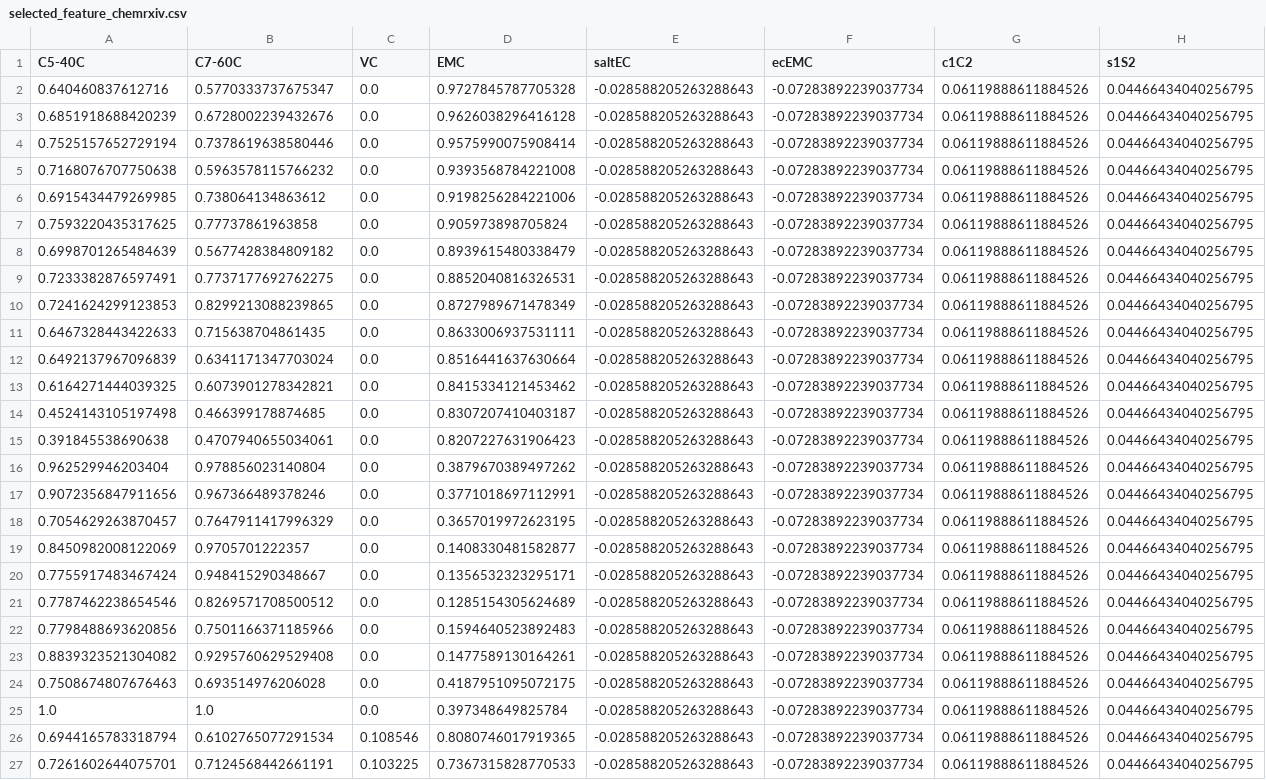
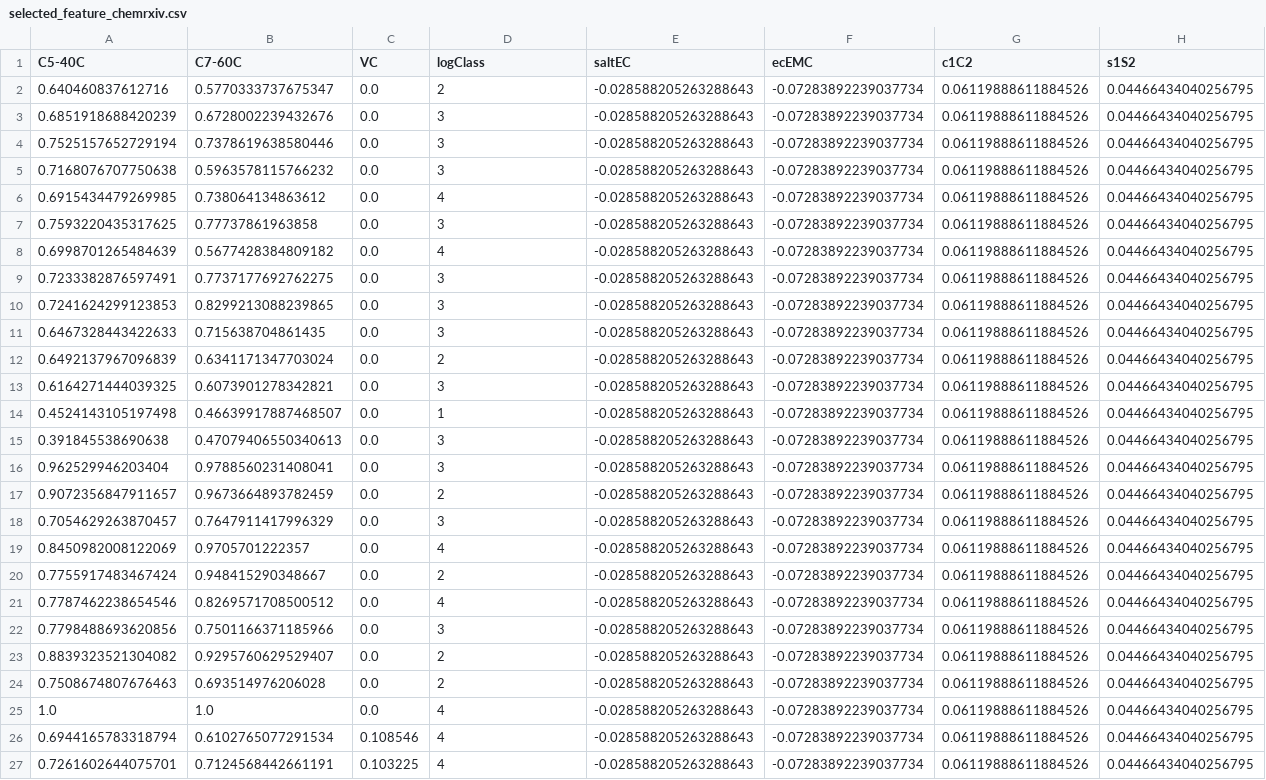
Before and after one commit to Phonginhere/cos40007, a CSV file: week1/practicalWeek1/homework/selected_feature_chemrxiv.csv, drawn as a sheet; only a part is shown; the diff covers the shown part only; the diff names each change by its address in the sheet, - before the commit and + after, or states it on an @@ line.

Commit message:
week 3 portfolio + studio

```diff
--- a/week1/practicalWeek1/homework/selected_feature_chemrxiv.csv
+++ b/week1/practicalWeek1/homework/selected_feature_chemrxiv.csv
-D1: EMC
+D1: logClass
-D2 (logClass): 0.9727845787705328
+D2 (logClass): 2
-D3 (logClass): 0.9626038296416128
+D3 (logClass): 3
-D4 (logClass): 0.9575990075908414
+D4 (logClass): 3
-D5 (logClass): 0.9393568784221008
+D5 (logClass): 3
-D6 (logClass): 0.9198256284221006
+D6 (logClass): 4
-D7 (logClass): 0.905973898705824
+D7 (logClass): 3
-D8 (logClass): 0.8939615480338479
+D8 (logClass): 4
-D9 (logClass): 0.8852040816326531
+D9 (logClass): 3
-D10 (logClass): 0.8727989671478349
+D10 (logClass): 3
-D11 (logClass): 0.8633006937531111
+D11 (logClass): 3
-D12 (logClass): 0.8516441637630664
+D12 (logClass): 2
-D13 (logClass): 0.8415334121453462
+D13 (logClass): 3
-B14 (C7-60C): 0.466399178874685
+B14 (C7-60C): 0.46639917887468507
-D14 (logClass): 0.8307207410403187
+D14 (logClass): 1
-B15 (C7-60C): 0.4707940655034061
+B15 (C7-60C): 0.47079406550340613
-D15 (logClass): 0.8207227631906423
+D15 (logClass): 3
-B16 (C7-60C): 0.978856023140804
+B16 (C7-60C): 0.9788560231408041
-D16 (logClass): 0.3879670389497262
+D16 (logClass): 3
-A17 (C5-40C): 0.9072356847911656
+A17 (C5-40C): 0.9072356847911657
-B17 (C7-60C): 0.967366489378246
+B17 (C7-60C): 0.9673664893782459
-D17 (logClass): 0.3771018697112991
+D17 (logClass): 2
-D18 (logClass): 0.3657019972623195
+D18 (logClass): 3
-D19 (logClass): 0.1408330481582877
+D19 (logClass): 4
-D20 (logClass): 0.1356532323295171
+D20 (logClass): 2
-D21 (logClass): 0.1285154305624689
+D21 (logClass): 4
-D22 (logClass): 0.1594640523892483
+D22 (logClass): 3
-B23 (C7-60C): 0.9295760629529408
+B23 (C7-60C): 0.9295760629529407
-D23 (logClass): 0.1477589130164261
+D23 (logClass): 2
-D24 (logClass): 0.4187951095072175
+D24 (logClass): 2
-D25 (logClass): 0.397348649825784
+D25 (logClass): 4
-D26 (logClass): 0.8080746017919365
+D26 (logClass): 4
-D27 (logClass): 0.7367315828770533
+D27 (logClass): 4
```
Also changed, not shown: 43 edited cells elsewhere in this file, week1/practicalWeek1/homework/converted_chemrxiv.csv, week1/practicalWeek1/homework/normalised_chemrxiv.csv, 24 other files.
